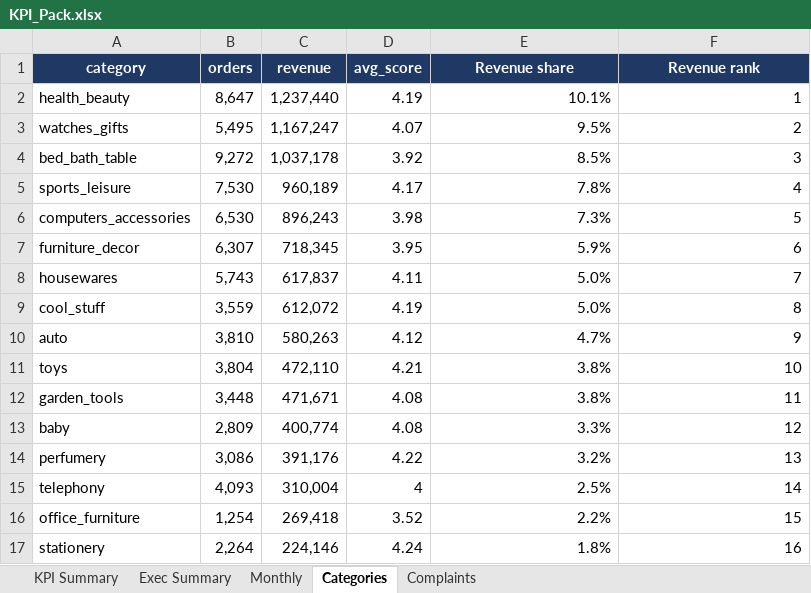
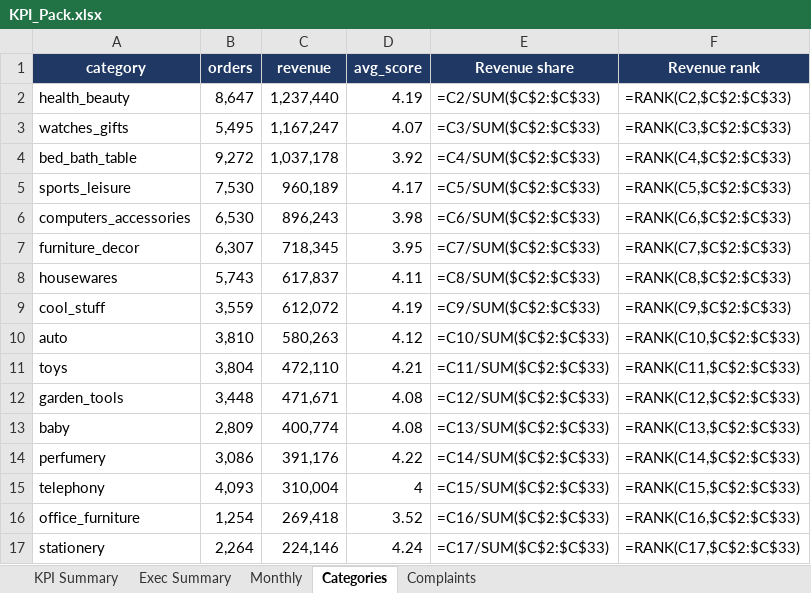
Before and after one commit to shobkro/ai-customer-insights, an Excel workbook: excel/KPI_Pack.xlsx, sheet Categories, drawn as a sheet; only a part is shown; values as stored, in another font and other column widths than the file's, no borders; formulas without a stored value are shown as written; the diff covers the shown part only; the diff names each change by its address in the sheet, - before the commit and + after, or states it on an @@ line.

```diff
--- a/excel/KPI_Pack.xlsx (sheet Categories)
+++ b/excel/KPI_Pack.xlsx (sheet Categories)
-E2 (Revenue share): 10.1%
+E2 (Revenue share): =C2/SUM($C$2:$C$33)
-F2 (Revenue rank): 1
+F2 (Revenue rank): =RANK(C2,$C$2:$C$33)
-E3 (Revenue share): 9.5%
+E3 (Revenue share): =C3/SUM($C$2:$C$33)
-F3 (Revenue rank): 2
+F3 (Revenue rank): =RANK(C3,$C$2:$C$33)
-E4 (Revenue share): 8.5%
+E4 (Revenue share): =C4/SUM($C$2:$C$33)
-F4 (Revenue rank): 3
+F4 (Revenue rank): =RANK(C4,$C$2:$C$33)
-E5 (Revenue share): 7.8%
+E5 (Revenue share): =C5/SUM($C$2:$C$33)
-F5 (Revenue rank): 4
+F5 (Revenue rank): =RANK(C5,$C$2:$C$33)
-E6 (Revenue share): 7.3%
+E6 (Revenue share): =C6/SUM($C$2:$C$33)
-F6 (Revenue rank): 5
+F6 (Revenue rank): =RANK(C6,$C$2:$C$33)
-E7 (Revenue share): 5.9%
+E7 (Revenue share): =C7/SUM($C$2:$C$33)
-F7 (Revenue rank): 6
+F7 (Revenue rank): =RANK(C7,$C$2:$C$33)
-E8 (Revenue share): 5.0%
+E8 (Revenue share): =C8/SUM($C$2:$C$33)
-F8 (Revenue rank): 7
+F8 (Revenue rank): =RANK(C8,$C$2:$C$33)
-E9 (Revenue share): 5.0%
+E9 (Revenue share): =C9/SUM($C$2:$C$33)
-F9 (Revenue rank): 8
+F9 (Revenue rank): =RANK(C9,$C$2:$C$33)
-E10 (Revenue share): 4.7%
+E10 (Revenue share): =C10/SUM($C$2:$C$33)
-F10 (Revenue rank): 9
+F10 (Revenue rank): =RANK(C10,$C$2:$C$33)
-E11 (Revenue share): 3.8%
+E11 (Revenue share): =C11/SUM($C$2:$C$33)
-F11 (Revenue rank): 10
+F11 (Revenue rank): =RANK(C11,$C$2:$C$33)
-E12 (Revenue share): 3.8%
+E12 (Revenue share): =C12/SUM($C$2:$C$33)
-F12 (Revenue rank): 11
+F12 (Revenue rank): =RANK(C12,$C$2:$C$33)
-E13 (Revenue share): 3.3%
+E13 (Revenue share): =C13/SUM($C$2:$C$33)
-F13 (Revenue rank): 12
+F13 (Revenue rank): =RANK(C13,$C$2:$C$33)
-E14 (Revenue share): 3.2%
+E14 (Revenue share): =C14/SUM($C$2:$C$33)
-F14 (Revenue rank): 13
+F14 (Revenue rank): =RANK(C14,$C$2:$C$33)
-E15 (Revenue share): 2.5%
+E15 (Revenue share): =C15/SUM($C$2:$C$33)
-F15 (Revenue rank): 14
+F15 (Revenue rank): =RANK(C15,$C$2:$C$33)
-E16 (Revenue share): 2.2%
+E16 (Revenue share): =C16/SUM($C$2:$C$33)
-F16 (Revenue rank): 15
+F16 (Revenue rank): =RANK(C16,$C$2:$C$33)
-E17 (Revenue share): 1.8%
+E17 (Revenue share): =C17/SUM($C$2:$C$33)
-F17 (Revenue rank): 16
+F17 (Revenue rank): =RANK(C17,$C$2:$C$33)
```
Also changed, not shown: 32 edited cells elsewhere in this sheet, sheet Monthly, sheet KPI Summary, sheet Complaints, sheet Exec Summary, charts or pictures, 6 other files.
